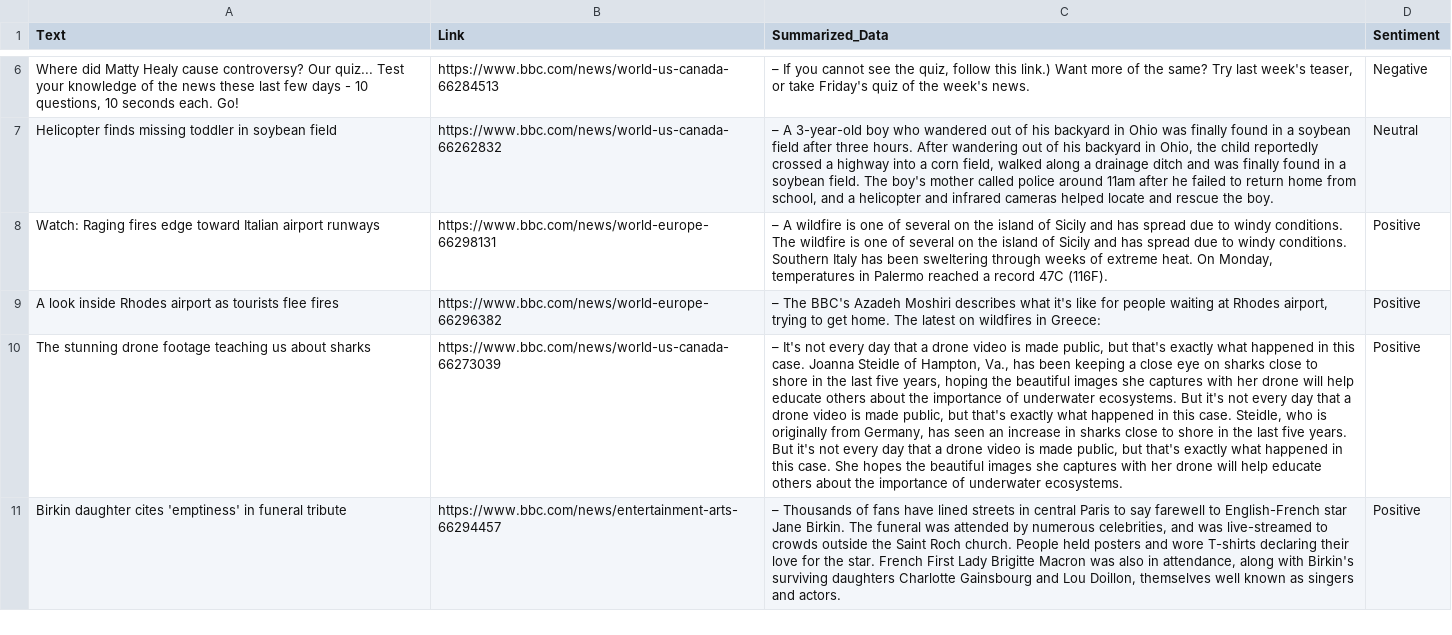
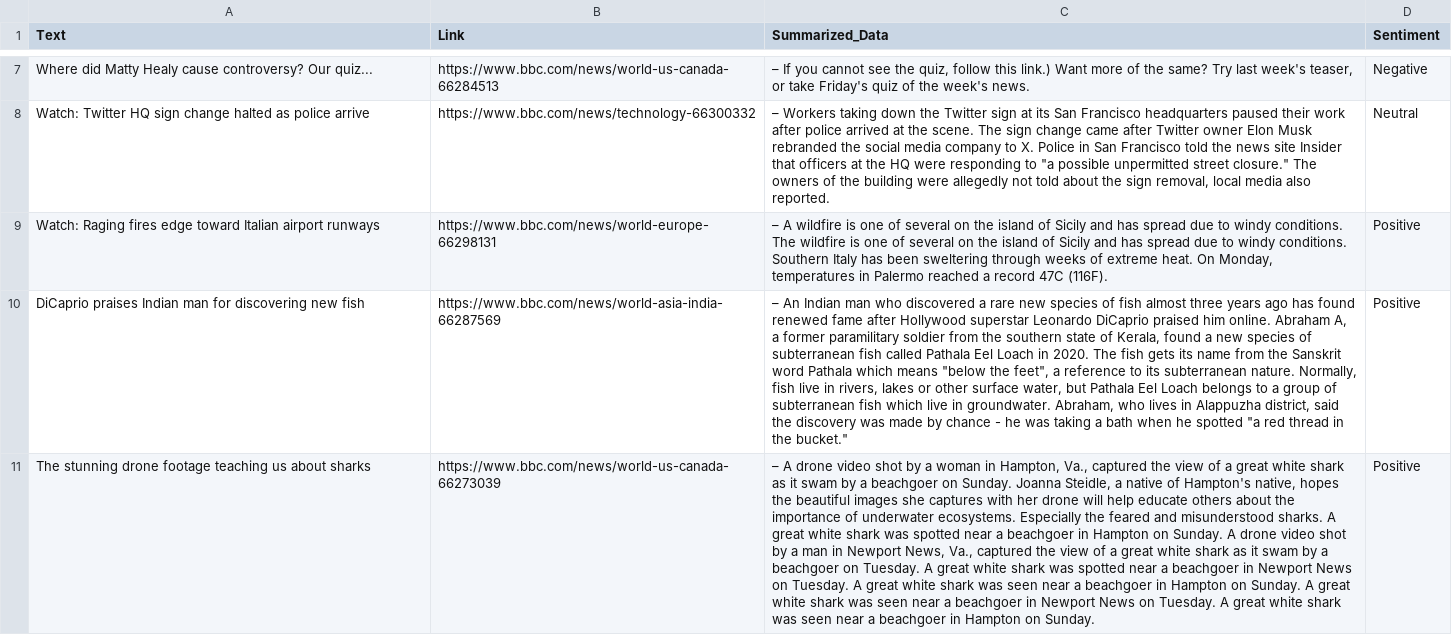
Before and after one commit to s-hreyas22/webscrapping.github.io, a CSV file: output.csv, drawn as a sheet; only a part is shown, gaps mark what is left out; removed rows and columns are numbered as before the commit, all else as after; the diff covers the shown part only; the diff names each change by its address in the sheet, - before the commit and + after, or states it on an @@ line.

```diff
--- a/output.csv
+++ b/output.csv
-A7 (Text): …Our quiz... Test your knowledge of the news these last few days - 10 questions, 10 seconds each. Go!
+A7 (Text): …Our quiz...
-row 7: Helicopter finds missing toddler in soybean field | https://www.bbc.com/news/world-us-canada-66262832 | – A 3-year-old boy who wandered out of his backyard in Ohio was finally found in a soybean field after three hours. After wandering out of his backyard in Ohio, the child reportedly crossed a highway into a corn field, walked along a drainage ditch and was finally found in a soybean field. The boy's mother called police around 11am after he failed to return home from school, and a helicopter and infrared cameras helped locate and rescue the boy. | Neutral
+row 8: Watch: Twitter HQ sign change halted as police arrive | https://www.bbc.com/news/technology-66300332 | – Workers taking down the Twitter sign at its San Francisco headquarters paused their work after police arrived at the scene. The sign change came after Twitter owner Elon Musk rebranded the social media company to X. Police in San Francisco told the news site Insider that officers at the HQ were responding to "a possible unpermitted street closure." The owners of the building were allegedly not told about the sign removal, local media also reported. | Neutral
-A10 (Text): A look inside Rhodes airport as tourists flee fires
+A10 (Text): DiCaprio praises Indian man for discovering new fish
-B10 (Link): https://www.bbc.com/news/world-europe-66296382
+B10 (Link): https://www.bbc.com/news/world-asia-india-66287569
-C10 (Summarized_Data): – The BBC's Azadeh Moshiri describes what it's like for people waiting at Rhodes airport, trying to get home. The latest on wildfires in Greece:
+C10 (Summarized_Data): – An Indian man who discovered a rare new species of fish almost three years ago has found renewed fame after Hollywood superstar Leonardo DiCaprio praised him online. Abraham A, a former paramilitary soldier from the southern state of Kerala, found a new species of subterranean fish called Pathala Eel Loach in 2020. The fish gets its name from the Sanskrit word Pathala which means "below the feet", a reference to its subterranean nature. Normally, fish live in rivers, lakes or other surface water, but Pathala Eel Loach belongs to a group of subterranean fish which live in groundwater. Abraham, who lives in Alappuzha district, said the discovery was made by chance - he was taking a bath when he spotted "a red thread in the bucket."
-C11 (Summarized_Data): – It's not every day that a drone video is made public, but that's exactly what happened in this case. Joanna Steidle of Hampton, Va., has been keeping a close eye on sharks close to shore in the last five years, hoping the beautiful images she captures with her drone will help educate others about the importance of underwater ecosystems. But it's not every day that a drone video is made public, but that's exactly what happened in this case. Steidle, who is originally from Germany, has seen an increase in sharks close to shore in the last five years. But it's not every day that a drone video is made public, but that's exactly what happened in this case. She hopes the beautiful images she captures with her drone will help educate others about the importance of underwater ecosystems.
+C11 (Summarized_Data): – A drone video shot by a woman in Hampton, Va., captured the view of a great white shark as it swam by a beachgoer on Sunday. Joanna Steidle, a native of Hampton's native, hopes the beautiful images she captures with her drone will help educate others about the importance of underwater ecosystems. Especially the feared and misunderstood sharks. A great white shark was spotted near a beachgoer in Hampton on Sunday. A drone video shot by a man in Newport News, Va., captured the view of a great white shark as it swam by a beachgoer on Tuesday. A great white shark was spotted near a beachgoer in Newport News on Tuesday. A great white shark was seen near a beachgoer in Hampton on Sunday. A great white shark was seen near a beachgoer in Newport News on Tuesday. A great white shark was seen near a beachgoer in Hampton on Sunday.
-row 11: Birkin daughter cites 'emptiness' in funeral tribute | https://www.bbc.com/news/entertainment-arts-66294457 | – Thousands of fans have lined streets in central Paris to say farewell to English-French star Jane Birkin. The funeral was attended by numerous celebrities, and was live-streamed to crowds outside the Saint Roch church. People held posters and wore T-shirts declaring their love for the star. French First Lady Brigitte Macron was also in attendance, along with Birkin's surviving daughters Charlotte Gainsbourg and Lou Doillon, themselves well known as singers and actors. | Positive
```
Also changed, not shown: 2 added rows, 1 removed row and 7 edited cells elsewhere in this file.
